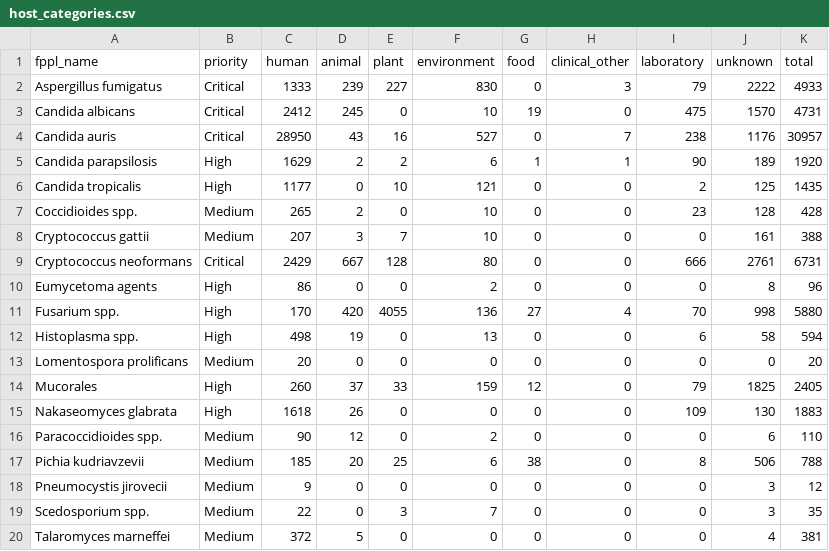
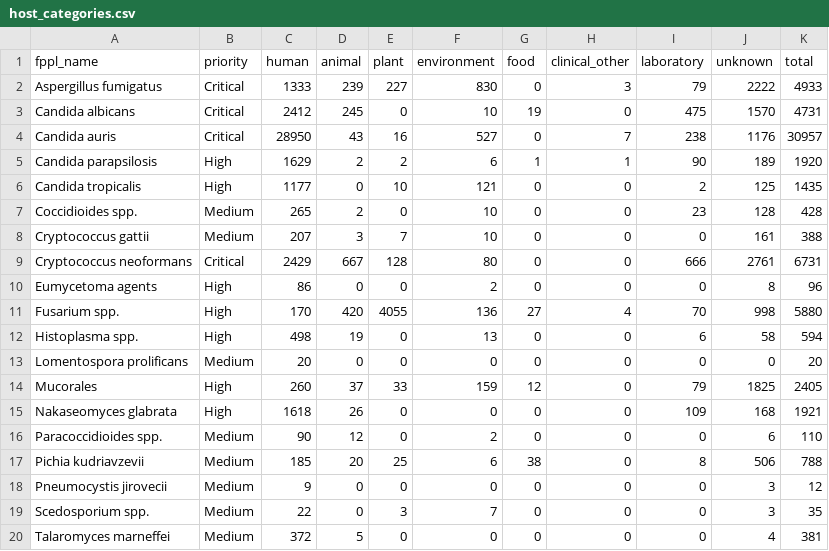
Before and after one commit to happykhan/fungiwatch, a CSV file: build/host_categories.csv, drawn as a sheet.

Commit message:
chore: daily data update 2026-07-03 —  7 files changed, 1959 insertions(+), 21 deletions(-)

```diff
--- a/build/host_categories.csv
+++ b/build/host_categories.csv
@@ -14,3 +14,3 @@ Lomentospora prolificans,Medium,20,0,0,0,0,0,0,0,20
 Mucorales,High,260,37,33,159,12,0,79,1825,2405
-Nakaseomyces glabrata,High,1618,26,0,0,0,0,109,130,1883
+Nakaseomyces glabrata,High,1618,26,0,0,0,0,109,168,1921
 Paracoccidioides spp.,Medium,90,12,0,2,0,0,0,6,110
```
Also changed, not shown: build/submitter_categories.csv, 5 other files.
